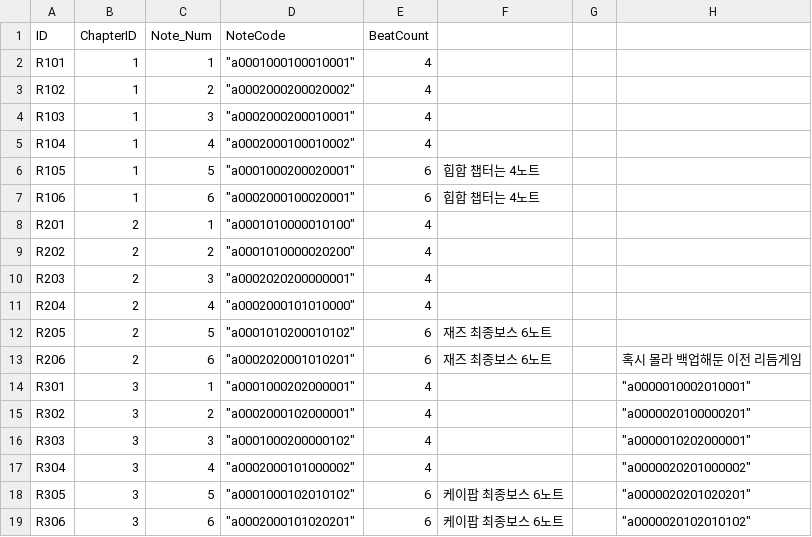
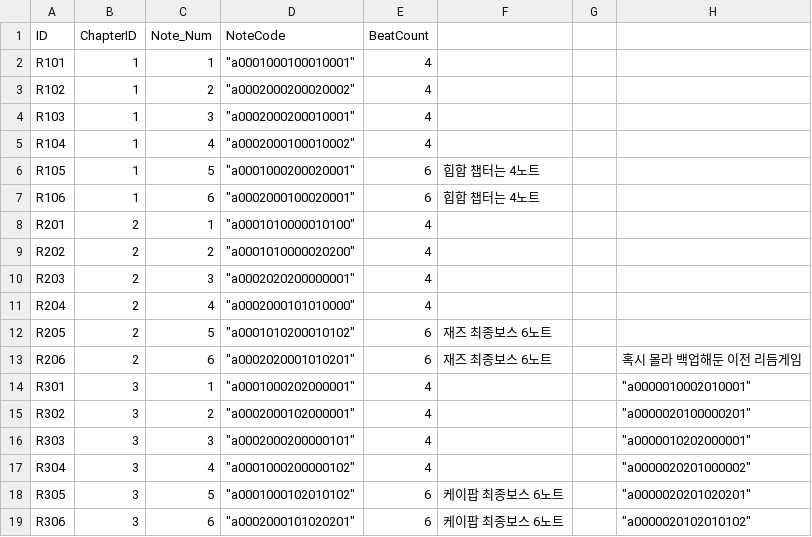
Before and after one commit to ehdgus36/CK2025_Project, a CSV file: Assets/StreamingAssets/DataTable/NoteDataTable.csv, drawn as a sheet.

```diff
--- a/Assets/StreamingAssets/DataTable/NoteDataTable.csv
+++ b/Assets/StreamingAssets/DataTable/NoteDataTable.csv
@@ -15,4 +15,4 @@ R301,3,1,"""a0001000202000001""",4,,,"""a0000010002010001"""
 R302,3,2,"""a0002000102000001""",4,,,"""a0000020100000201"""
-R303,3,3,"""a0001000200000102""",4,,,"""a0000010202000001"""
-R304,3,4,"""a0002000101000002""",4,,,"""a0000020201000002"""
+R303,3,3,"""a0002000200000101""",4,,,"""a0000010202000001"""
+R304,3,4,"""a0001000200000102""",4,,,"""a0000020201000002"""
 R305,3,5,"""a0001000102010102""",6,케이팝 최종보스 6노트,,"""a0000020201020201"""
```
Also changed, not shown: Assets/StreamingAssets/DataTable/PlayerDeckDataTable.csv, 7 other files.
